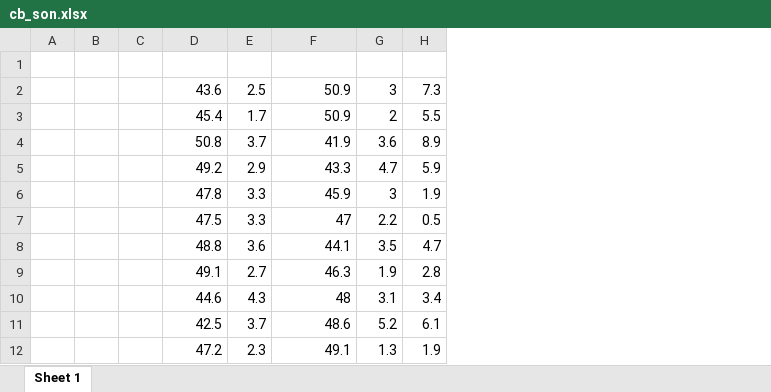
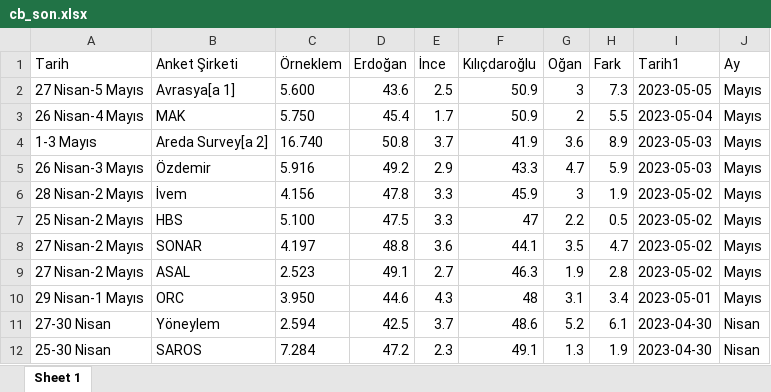
Before and after one commit to ozancanozdemir/ozancanozdemir.github.io, an Excel workbook: cb_son.xlsx, sheet Sheet 1, drawn as a sheet; only a part is shown; values as stored, in another font and other column widths than the file's, no borders; removed rows and columns are numbered as before the commit, all else as after; the diff names each change by its address in the sheet, - before the commit and + after, or states it on an @@ line.

Commit message:
Add files via upload

```diff
--- a/cb_son.xlsx (sheet Sheet 1)
+++ b/cb_son.xlsx (sheet Sheet 1)
-column A, empty
-column B, empty
-column C, empty
+column A (Tarih), rows 2-12: 27 Nisan-5 Mayıs | 26 Nisan-4 Mayıs | 1-3 Mayıs | 26 Nisan-3 Mayıs | 28 Nisan-2 Mayıs | 25 Nisan-2 Mayıs | 27 Nisan-2 Mayıs | 27 Nisan-2 Mayıs | 29 Nisan-1 Mayıs | 27-30 Nisan | 25-30 Nisan
+column B (Anket Şirketi), rows 2-12: Avrasya[a 1] | MAK | Areda Survey[a 2] | Özdemir | İvem | HBS | SONAR | ASAL | ORC | Yöneylem | SAROS
+column C (Örneklem), rows 2-12: 5.600 | 5.750 | 16.740 | 5.916 | 4.156 | 5.100 | 4.197 | 2.523 | 3.950 | 2.594 | 7.284
+column I (Tarih1), rows 2-12: 2023-05-05 | 2023-05-04 | 2023-05-03 | 2023-05-03 | 2023-05-02 | 2023-05-02 | 2023-05-02 | 2023-05-02 | 2023-05-01 | 2023-04-30 | 2023-04-30
+column J (Ay), rows 2-12: Mayıs | Mayıs | Mayıs | Mayıs | Mayıs | Mayıs | Mayıs | Mayıs | Mayıs | Nisan | Nisan
-row 1: (empty)
+row 1: Tarih | Anket Şirketi | Örneklem | Erdoğan | İnce | Kılıçdaroğlu | Oğan | Fark | Tarih1 | Ay
```
